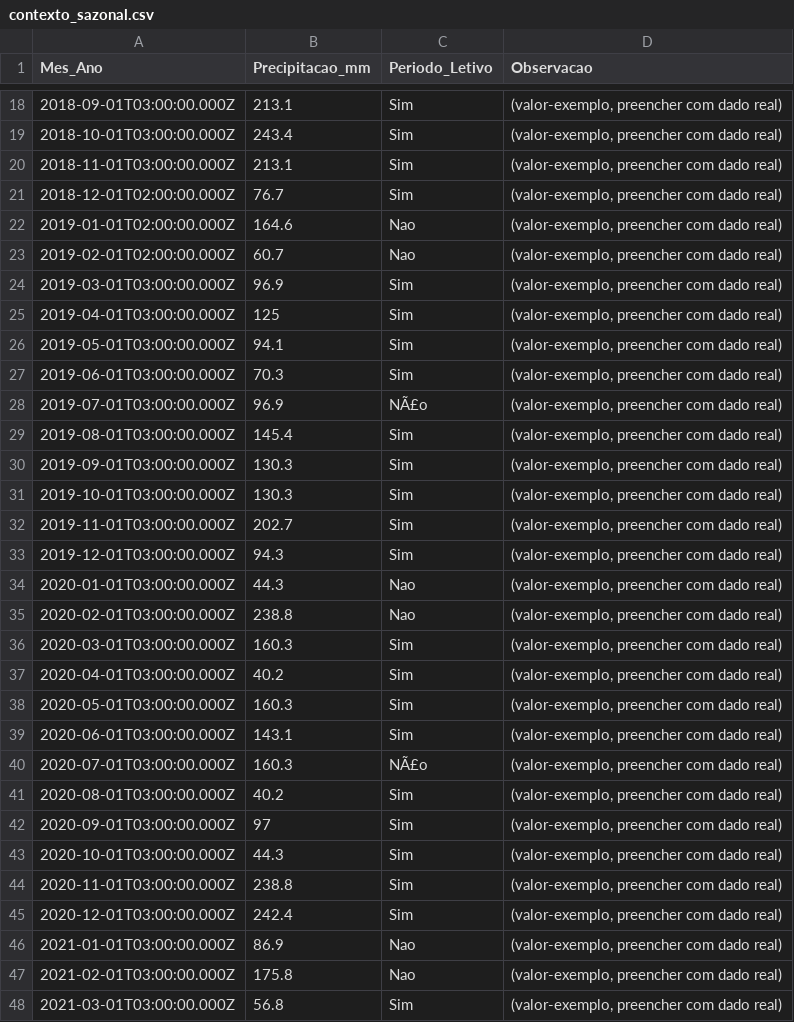
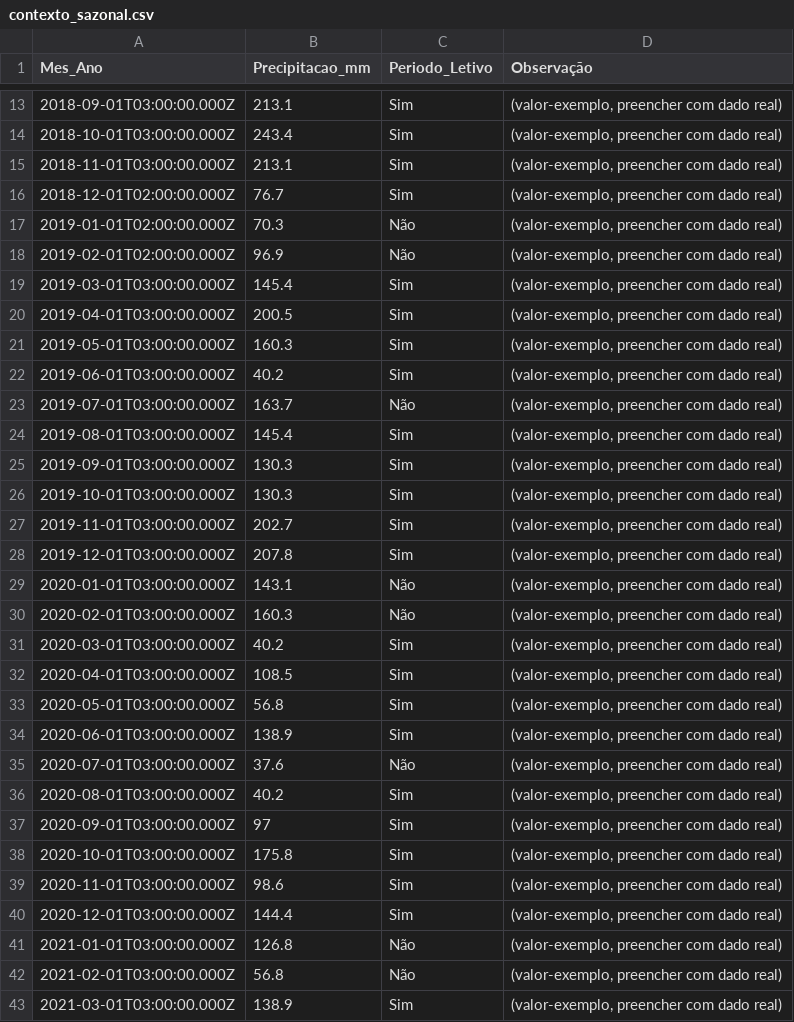
Before and after one commit to adinailson88/malha-previsao-custos, a CSV file: dados_csv/contexto_sazonal.csv, drawn as a sheet; only a part is shown, gaps mark what is left out; the diff covers the shown part only.

```diff
--- a/dados_csv/contexto_sazonal.csv
+++ b/dados_csv/contexto_sazonal.csv
@@ -1 +1 @@
-Mes_Ano,Precipitacao_mm,Periodo_Letivo,Observacao
+Mes_Ano,Precipitacao_mm,Periodo_Letivo,Observação
@@ -21,9 +16,9 @@
 2018-12-01T02:00:00.000Z,76.7,Sim,"(valor-exemplo, preencher com dado real)"
-2019-01-01T02:00:00.000Z,164.6,Nao,"(valor-exemplo, preencher com dado real)"
-2019-02-01T02:00:00.000Z,60.7,Nao,"(valor-exemplo, preencher com dado real)"
-2019-03-01T03:00:00.000Z,96.9,Sim,"(valor-exemplo, preencher com dado real)"
-2019-04-01T03:00:00.000Z,125,Sim,"(valor-exemplo, preencher com dado real)"
-2019-05-01T03:00:00.000Z,94.1,Sim,"(valor-exemplo, preencher com dado real)"
-2019-06-01T03:00:00.000Z,70.3,Sim,"(valor-exemplo, preencher com dado real)"
-2019-07-01T03:00:00.000Z,96.9,NÃ£o,"(valor-exemplo, preencher com dado real)"
+2019-01-01T02:00:00.000Z,70.3,Não,"(valor-exemplo, preencher com dado real)"
+2019-02-01T02:00:00.000Z,96.9,Não,"(valor-exemplo, preencher com dado real)"
+2019-03-01T03:00:00.000Z,145.4,Sim,"(valor-exemplo, preencher com dado real)"
+2019-04-01T03:00:00.000Z,200.5,Sim,"(valor-exemplo, preencher com dado real)"
+2019-05-01T03:00:00.000Z,160.3,Sim,"(valor-exemplo, preencher com dado real)"
+2019-06-01T03:00:00.000Z,40.2,Sim,"(valor-exemplo, preencher com dado real)"
+2019-07-01T03:00:00.000Z,163.7,Não,"(valor-exemplo, preencher com dado real)"
 2019-08-01T03:00:00.000Z,145.4,Sim,"(valor-exemplo, preencher com dado real)"
@@ -32,17 +27,17 @@
 2019-11-01T03:00:00.000Z,202.7,Sim,"(valor-exemplo, preencher com dado real)"
-2019-12-01T03:00:00.000Z,94.3,Sim,"(valor-exemplo, preencher com dado real)"
-2020-01-01T03:00:00.000Z,44.3,Nao,"(valor-exemplo, preencher com dado real)"
-2020-02-01T03:00:00.000Z,238.8,Nao,"(valor-exemplo, preencher com dado real)"
-2020-03-01T03:00:00.000Z,160.3,Sim,"(valor-exemplo, preencher com dado real)"
-2020-04-01T03:00:00.000Z,40.2,Sim,"(valor-exemplo, preencher com dado real)"
-2020-05-01T03:00:00.000Z,160.3,Sim,"(valor-exemplo, preencher com dado real)"
-2020-06-01T03:00:00.000Z,143.1,Sim,"(valor-exemplo, preencher com dado real)"
-2020-07-01T03:00:00.000Z,160.3,NÃ£o,"(valor-exemplo, preencher com dado real)"
+2019-12-01T03:00:00.000Z,207.8,Sim,"(valor-exemplo, preencher com dado real)"
+2020-01-01T03:00:00.000Z,143.1,Não,"(valor-exemplo, preencher com dado real)"
+2020-02-01T03:00:00.000Z,160.3,Não,"(valor-exemplo, preencher com dado real)"
+2020-03-01T03:00:00.000Z,40.2,Sim,"(valor-exemplo, preencher com dado real)"
+2020-04-01T03:00:00.000Z,108.5,Sim,"(valor-exemplo, preencher com dado real)"
+2020-05-01T03:00:00.000Z,56.8,Sim,"(valor-exemplo, preencher com dado real)"
+2020-06-01T03:00:00.000Z,138.9,Sim,"(valor-exemplo, preencher com dado real)"
+2020-07-01T03:00:00.000Z,37.6,Não,"(valor-exemplo, preencher com dado real)"
 2020-08-01T03:00:00.000Z,40.2,Sim,"(valor-exemplo, preencher com dado real)"
 2020-09-01T03:00:00.000Z,97,Sim,"(valor-exemplo, preencher com dado real)"
-2020-10-01T03:00:00.000Z,44.3,Sim,"(valor-exemplo, preencher com dado real)"
-2020-11-01T03:00:00.000Z,238.8,Sim,"(valor-exemplo, preencher com dado real)"
-2020-12-01T03:00:00.000Z,242.4,Sim,"(valor-exemplo, preencher com dado real)"
-2021-01-01T03:00:00.000Z,86.9,Nao,"(valor-exemplo, preencher com dado real)"
-2021-02-01T03:00:00.000Z,175.8,Nao,"(valor-exemplo, preencher com dado real)"
-2021-03-01T03:00:00.000Z,56.8,Sim,"(valor-exemplo, preencher com dado real)"
+2020-10-01T03:00:00.000Z,175.8,Sim,"(valor-exemplo, preencher com dado real)"
+2020-11-01T03:00:00.000Z,98.6,Sim,"(valor-exemplo, preencher com dado real)"
+2020-12-01T03:00:00.000Z,144.4,Sim,"(valor-exemplo, preencher com dado real)"
+2021-01-01T03:00:00.000Z,126.8,Não,"(valor-exemplo, preencher com dado real)"
+2021-02-01T03:00:00.000Z,56.8,Não,"(valor-exemplo, preencher com dado real)"
+2021-03-01T03:00:00.000Z,138.9,Sim,"(valor-exemplo, preencher com dado real)"
```
Also changed, not shown: 5 removed rows and 77 edited cells elsewhere in this file, dados_csv/filtros_disponiveis.csv, dados_csv/previsao_custo_detalhes.csv, 10 other files.
